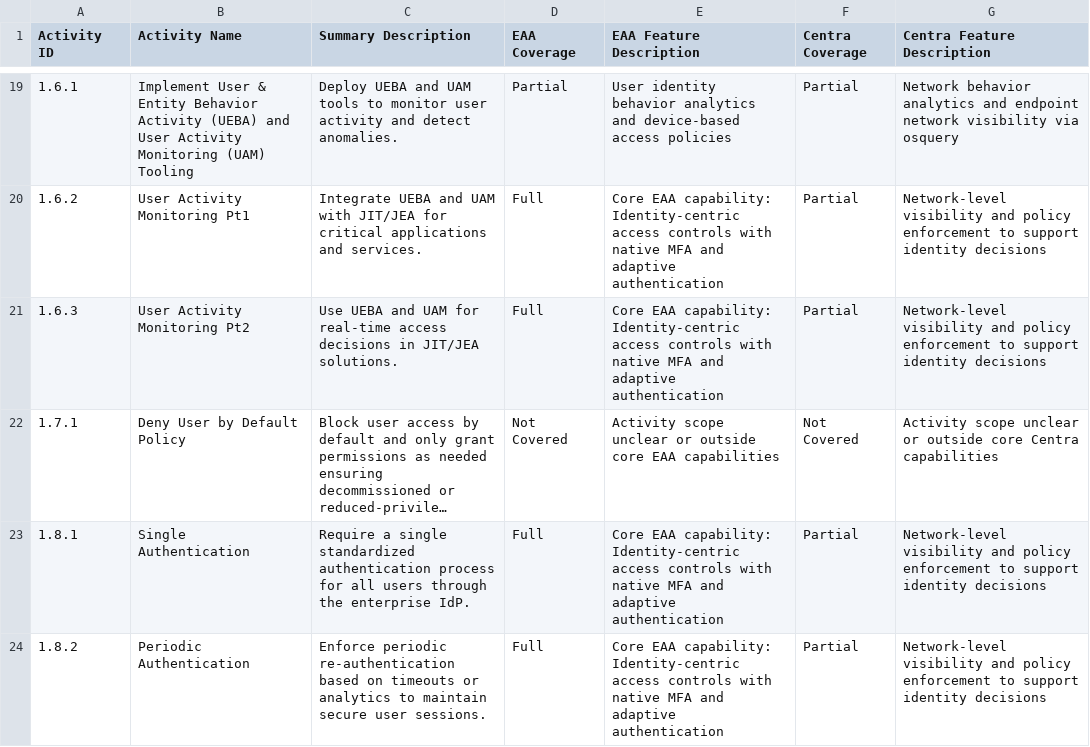
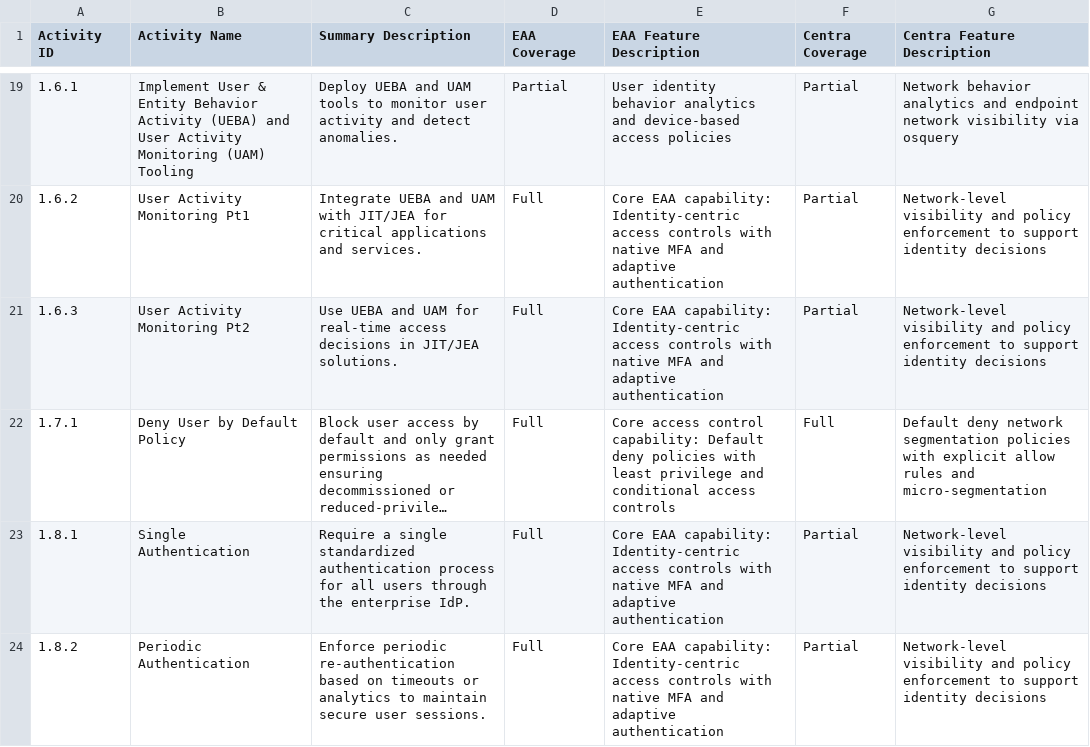
Before and after one commit to hspurlock/ZTmapping, a CSV file: zt_activities_eaa_centra_mapping.csv, drawn as a sheet; only a part is shown, gaps mark what is left out; long unchanged cells end in …; the diff covers the shown part only; the diff names each change by its address in the sheet, - before the commit and + after, or states it on an @@ line.

Commit message:
updated coverage

```diff
--- a/zt_activities_eaa_centra_mapping.csv
+++ b/zt_activities_eaa_centra_mapping.csv
-D22 (EAA Coverage): Not Covered
+D22 (EAA Coverage): Full
-E22 (EAA Feature Description): Activity scope unclear or outside core EAA capabilities
+E22 (EAA Feature Description): Core access control capability: Default deny policies with least privilege and conditional access controls
-F22 (Centra Coverage): Not Covered
+F22 (Centra Coverage): Full
-G22 (Centra Feature Description): Activity scope unclear or outside core Centra capabilities
+G22 (Centra Feature Description): Default deny network segmentation policies with explicit allow rules and micro-segmentation
```
Also changed, not shown: 52 edited cells elsewhere in this file.
